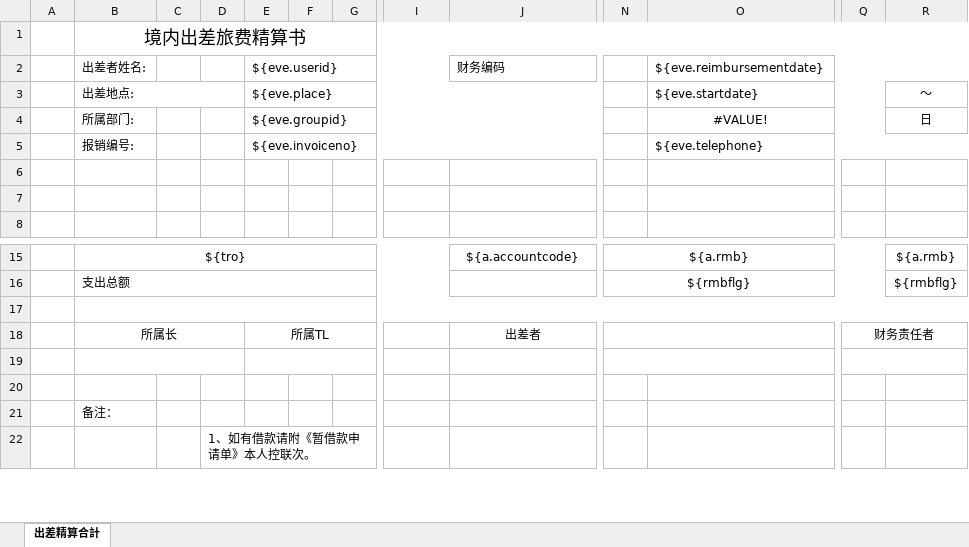
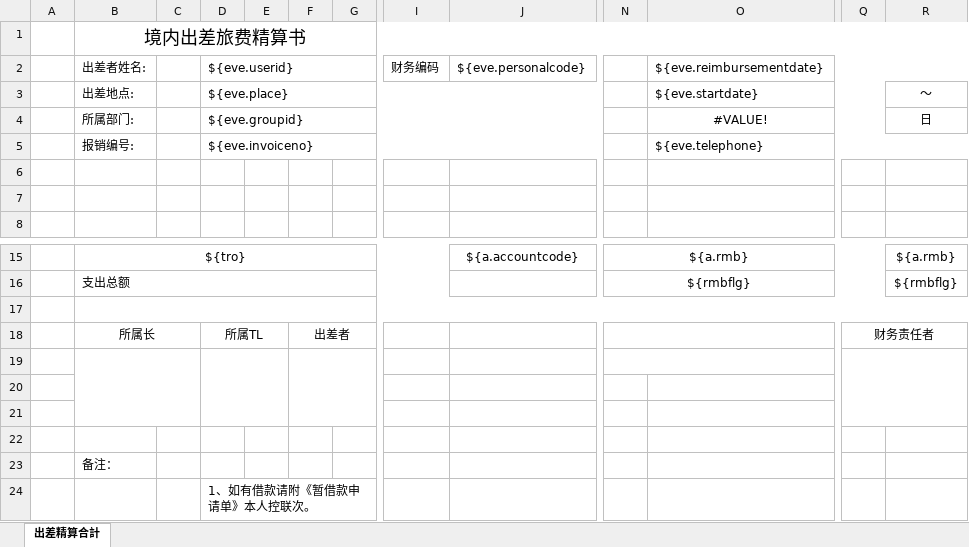
Before and after one commit to zhangtianciAnt/newparkcloud, an Excel workbook: controller/src/main/resources/jxls_templates/jingneijingsuanshu.xlsx, sheet 出差精算合計, drawn as a sheet; only a part is shown, gaps mark what is left out; values as stored, in another font and other column widths than the file's, no borders; charts and pictures not drawn; removed rows and columns are numbered as before the commit, all else as after; rows hold the shown columns only; the diff names each change by its address in the sheet, - before the commit and + after, or states it on an @@ line.

```diff
--- a/controller/src/main/resources/jxls_templates/jingneijingsuanshu.xlsx (sheet 出差精算合計)
+++ b/controller/src/main/resources/jxls_templates/jingneijingsuanshu.xlsx (sheet 出差精算合計)
-column E, rows 3-5: ${eve.place} | ${eve.groupid} | ${eve.invoiceno}; row 18: 所属TL
+column F, row 18: 出差者
-row 2:  | 出差者姓名: |  |  | ${eve.userid} |  |  |  | 财务编码 |  | ${eve.reimbursementdate}
+row 2:  | 出差者姓名: |  | ${eve.userid} |  |  |  | 财务编码 | ${eve.personalcode} |  | ${eve.reimbursementdate}
-B3:D3 merged
-D3: (empty)
+D3: ${eve.place}
+D3:J3 merged
-D4: (empty)
+D4: ${eve.groupid}
+D4:J4 merged
-D5: (empty)
+D5: ${eve.invoiceno}
+D5:J5 merged
-B18:D18 merged
+B18:C18 merged
-D18: (empty)
+D18: 所属TL
+D18:E18 merged
-J18: 出差者
+J18: (empty)
+row 19: (empty)
+row 20: (empty)
-B19:D19 merged
-N19:O19 merged
-Q19:R19 merged
```
Also changed, not shown: controller/src/main/resources/jxls_templates/jingwaijingsuanshu.xlsx.
